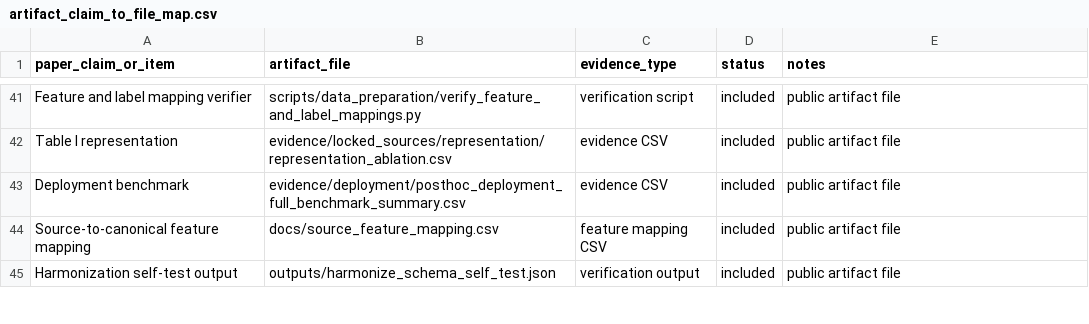
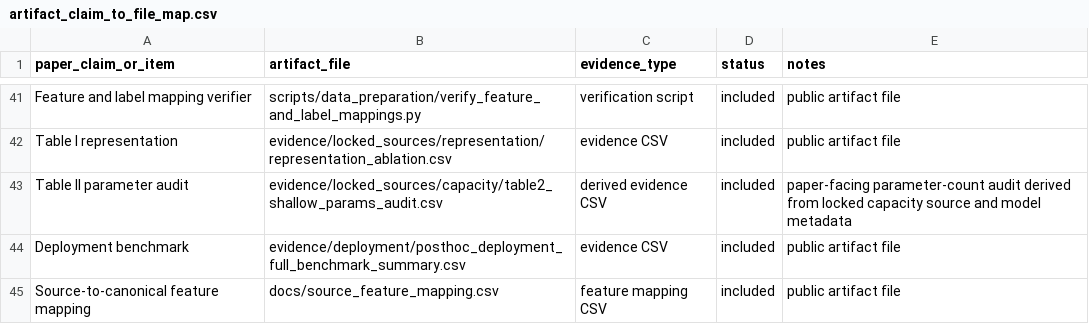
Before and after one commit to artifact-review-infocom2027/sequence-construction-nids-artifact, a CSV file: manifest/artifact_claim_to_file_map.csv, drawn as a sheet; only a part is shown, gaps mark what is left out; the shorter side is filled out with more unchanged rows; the diff names each change by its address in the sheet, - before the commit and + after, or states it on an @@ line.

Commit message:
Refresh artifact manifests after parameter audit

```diff
--- a/manifest/artifact_claim_to_file_map.csv
+++ b/manifest/artifact_claim_to_file_map.csv
+row 43: Table II parameter audit | evidence/locked_sources/capacity/table2_shallow_params_audit.csv | derived evidence CSV | included | paper-facing parameter-count audit derived from locked capacity source and model metadata
```
Also changed, not shown: manifest/artifact_manifest.csv, 3 other files.
